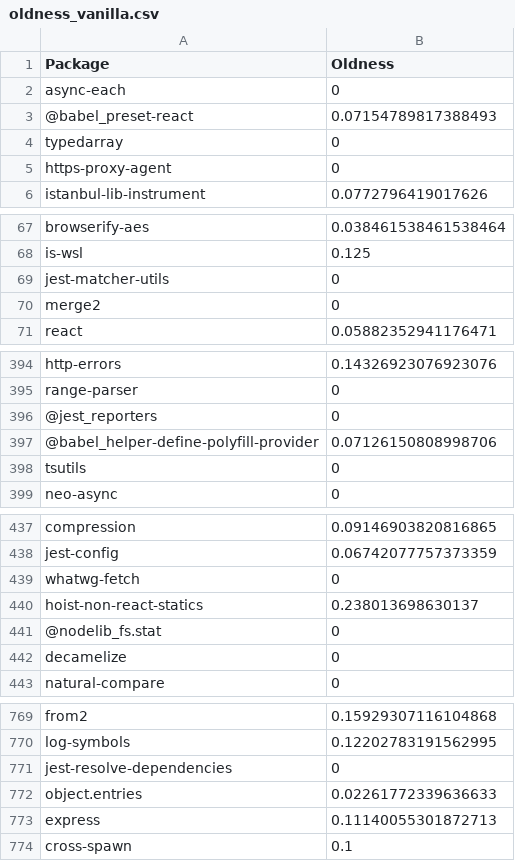
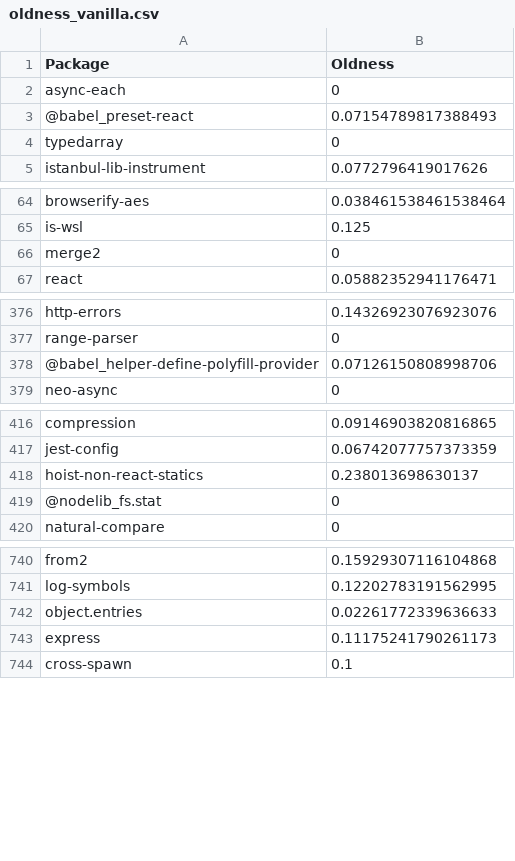
Before and after one commit to donald-pinckney/pacsolve, a CSV file: slurm/oldness_vanilla.csv, drawn as a sheet; only a part is shown, gaps mark what is left out; the diff covers the shown part only.

```diff
--- a/slurm/oldness_vanilla.csv
+++ b/slurm/oldness_vanilla.csv
@@ -4,3 +4,2 @@ async-each,0
 typedarray,0
-https-proxy-agent,0
 istanbul-lib-instrument,0.0772796419017626
@@ -68,3 +65,2 @@ browserify-aes,0.038461538461538464
 is-wsl,0.125
-jest-matcher-utils,0
 merge2,0
@@ -395,5 +377,3 @@ http-errors,0.14326923076923076
 range-parser,0
-@jest_reporters,0
 @babel_helper-define-polyfill-provider,0.07126150808998706
-tsutils,0
 neo-async,0
@@ -438,6 +417,4 @@ compression,0.09146903820816865
 jest-config,0.06742077757373359
-whatwg-fetch,0
 hoist-non-react-statics,0.238013698630137
 @nodelib_fs.stat,0
-decamelize,0
 natural-compare,0
@@ -770,5 +741,4 @@ from2,0.15929307116104868
 log-symbols,0.12202783191562995
-jest-resolve-dependencies,0
 object.entries,0.02261772339636633
-express,0.11140055301872713
+express,0.11175241790261173
 cross-spawn,0.1
```
Also changed, not shown: 31 removed rows and 1 edited cell elsewhere in this file, slurm/oldness_npm_oldness_deps.csv, 2 other files.
